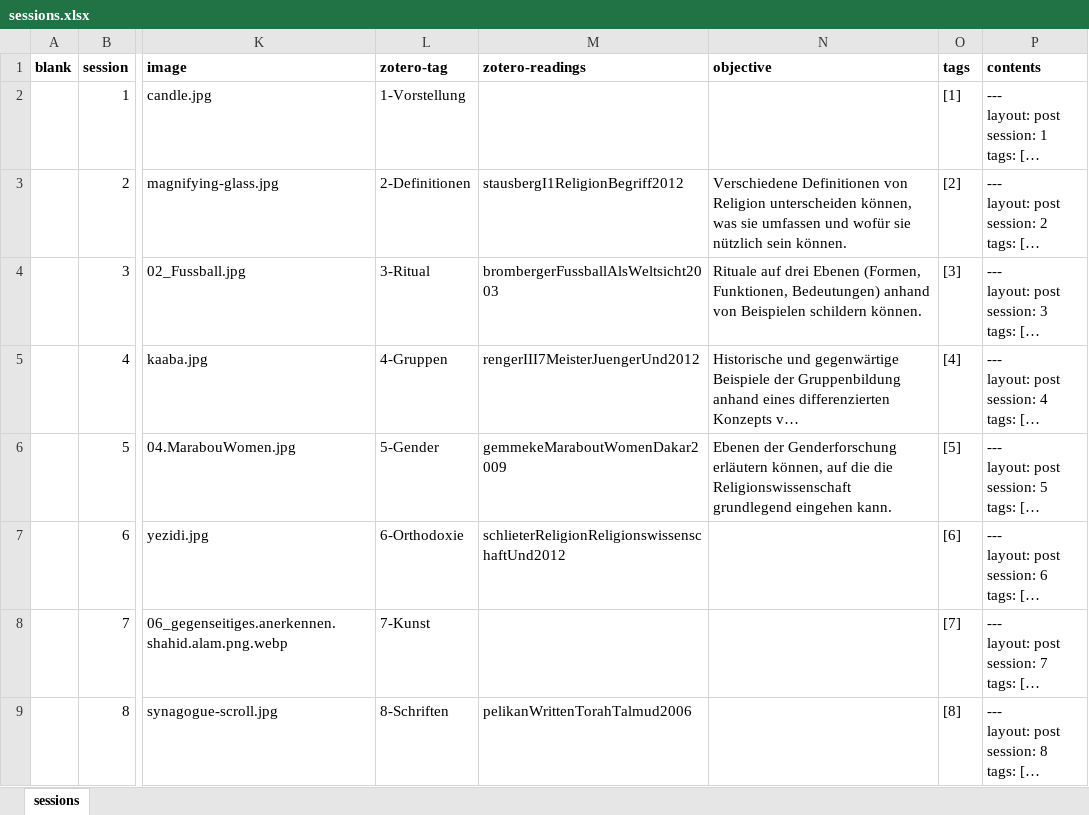
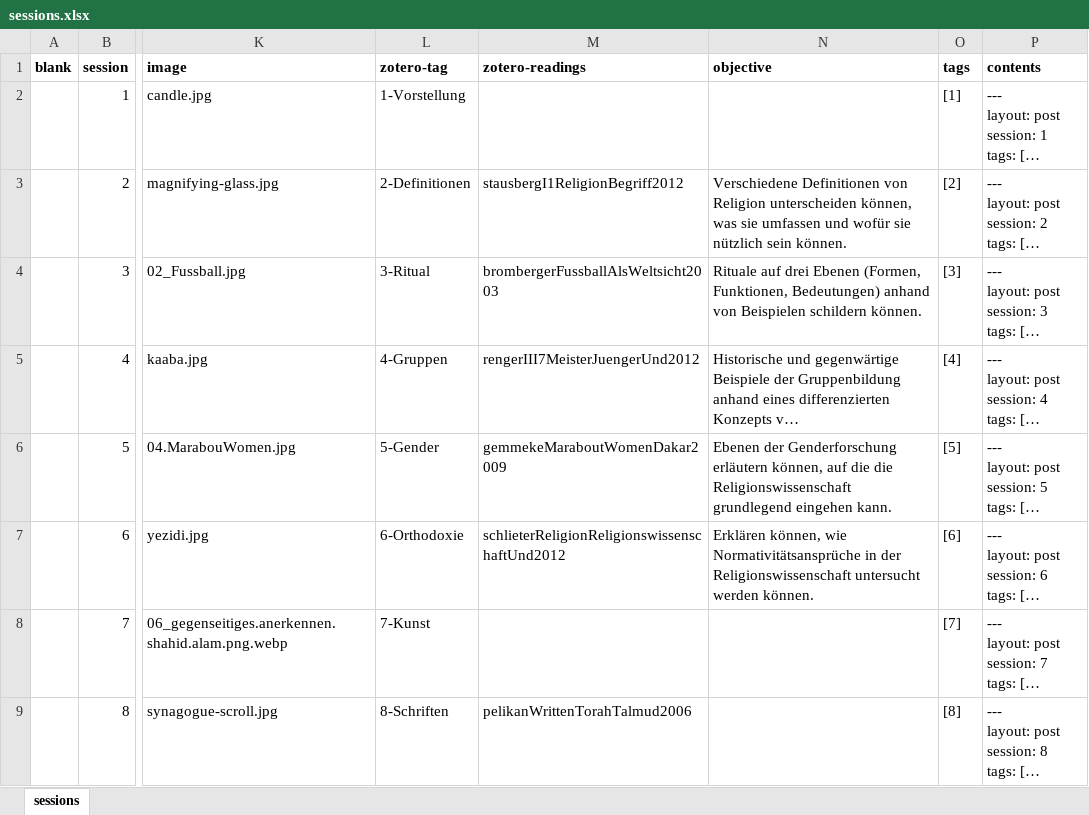
Before and after one commit to jirelations/24rw, an Excel workbook: _data/sessions.xlsx, sheet sessions, drawn as a sheet; only a part is shown, gaps mark what is left out; long unchanged cells end in …; values as stored, in another font and other column widths than the file's, no borders; the diff names each change by its address in the sheet, - before the commit and + after, or states it on an @@ line.

Commit message:
Session 6

```diff
--- a/_data/sessions.xlsx (sheet sessions)
+++ b/_data/sessions.xlsx (sheet sessions)
-N7 (objective): (empty)
+N7 (objective): Erklären können, wie Normativitätsansprüche in der Religionswissenschaft untersucht werden können.
```
Also changed, not shown: 2 other files.
